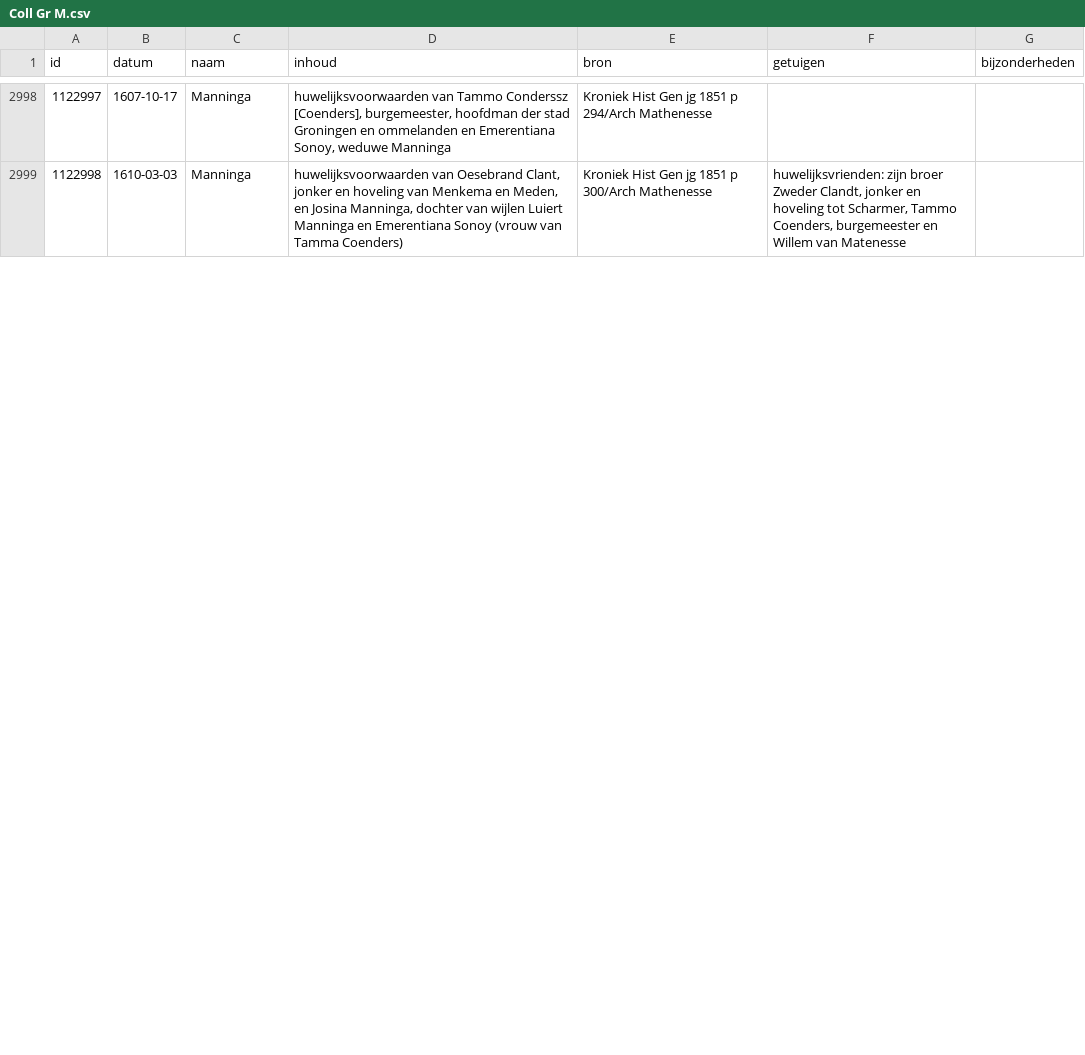
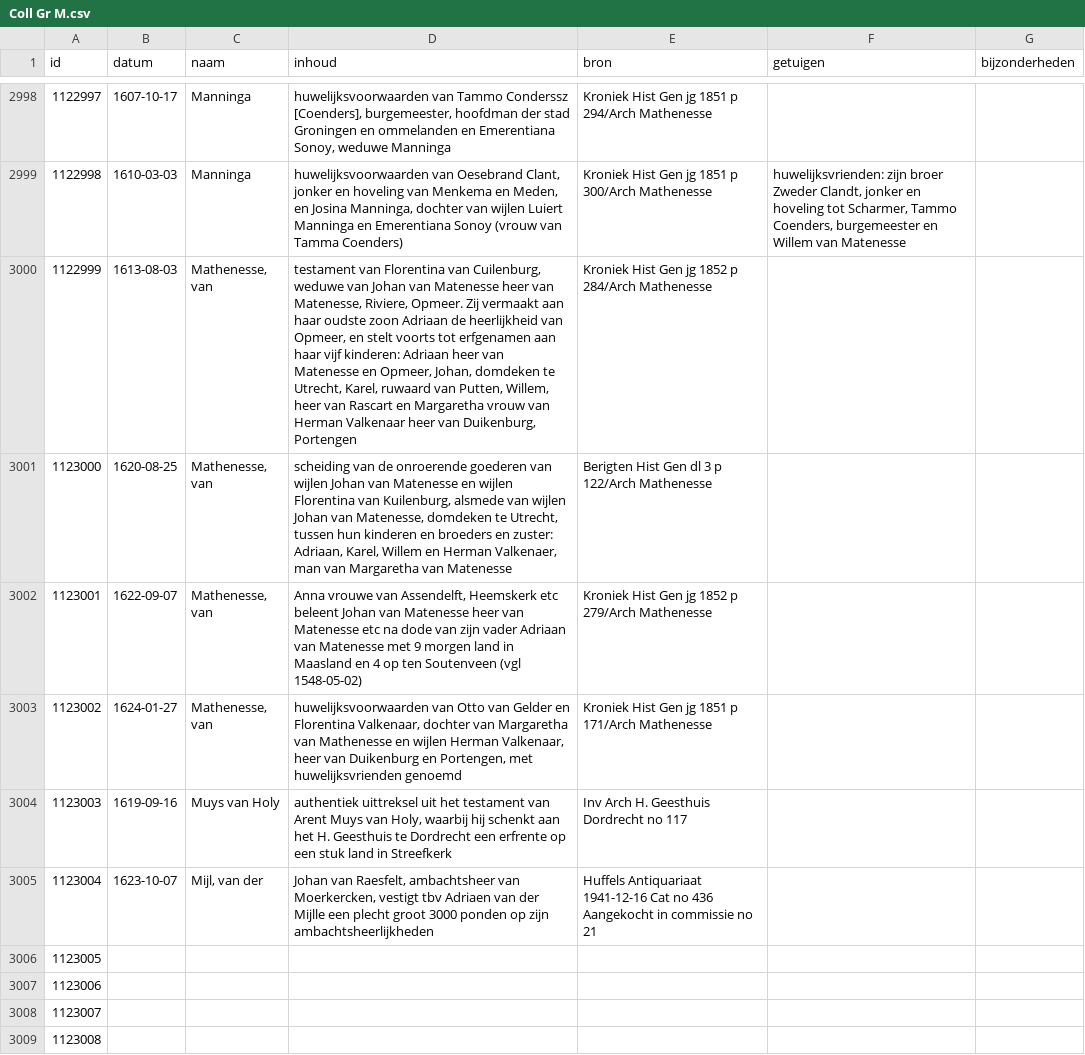
Before and after one commit to collectiegroesbeek/collectiegroesbeek-data, a CSV file: Coll Gr M.csv, drawn as a sheet; only a part is shown, gaps mark what is left out; the diff covers the shown part only; the diff names each change by its address in the sheet, - before the commit and + after, or states it on an @@ line.

```diff
--- a/Coll Gr M.csv
+++ b/Coll Gr M.csv
+row 3000: 1122999 | 1613-08-03 | Mathenesse, van | testament van Florentina van Cuilenburg, weduwe van Johan van Matenesse heer van Matenesse, Riviere, Opmeer. Zij vermaakt aan haar oudste zoon Adriaan de heerlijkheid van Opmeer, en stelt voorts tot erfgenamen aan haar vijf kinderen: Adriaan heer van Matenesse en Opmeer, Johan, domdeken te Utrecht, Karel, ruwaard van Putten, Willem, heer van Rascart en Margaretha vrouw van Herman Valkenaar heer van Duikenburg, Portengen | Kroniek Hist Gen jg 1852 p 284/Arch Mathenesse
+row 3001: 1123000 | 1620-08-25 | Mathenesse, van | scheiding van de onroerende goederen van wijlen Johan van Matenesse en wijlen Florentina van Kuilenburg, alsmede van wijlen Johan van Matenesse, domdeken te Utrecht, tussen hun kinderen en broeders en zuster: Adriaan, Karel, Willem en Herman Valkenaer, man van Margaretha van Matenesse | Berigten Hist Gen dl 3 p 122/Arch Mathenesse
+row 3002: 1123001 | 1622-09-07 | Mathenesse, van | Anna vrouwe van Assendelft, Heemskerk etc beleent Johan van Matenesse heer van Matenesse etc na dode van zijn vader Adriaan van Matenesse met 9 morgen land in Maasland en 4 op ten Soutenveen (vgl 1548-05-02) | Kroniek Hist Gen jg 1852 p 279/Arch Mathenesse
+row 3003: 1123002 | 1624-01-27 | Mathenesse, van | huwelijksvoorwaarden van Otto van Gelder en Florentina Valkenaar, dochter van Margaretha van Mathenesse en wijlen Herman Valkenaar, heer van Duikenburg en Portengen, met huwelijksvrienden genoemd | Kroniek Hist Gen jg 1851 p 171/Arch Mathenesse
+row 3004: 1123003 | 1619-09-16 | Muys van Holy | authentiek uittreksel uit het testament van Arent Muys van Holy, waarbij hij schenkt aan het H. Geesthuis te Dordrecht een erfrente op een stuk land in Streefkerk | Inv Arch H. Geesthuis Dordrecht no 117
+row 3005: 1123004 | 1623-10-07 | Mijl, van der | Johan van Raesfelt, ambachtsheer van Moerkercken, vestigt tbv Adriaen van der Mijlle een plecht groot 3000 ponden op zijn ambachtsheerlijkheden | Huffels Antiquariaat 1941-12-16 Cat no 436 Aangekocht in commissie no 21
+row 3006: 1123005
+row 3007: 1123006
+row 3008: 1123007
+row 3009: 1123008
```
Also changed, not shown: 91 added rows and row numbers in column A elsewhere in this file, Coll Gr F G.csv, Coll Gr N O.csv, 14 other files.
